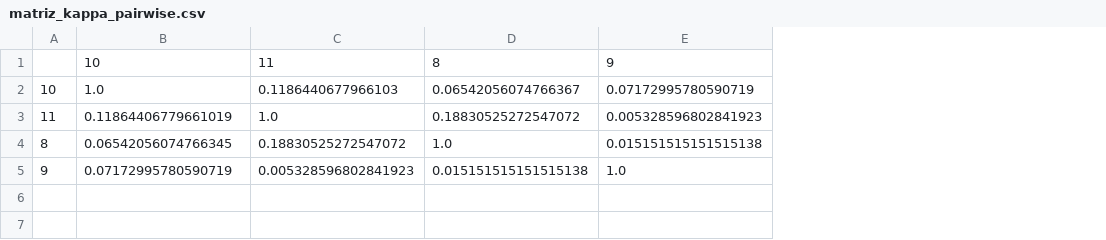
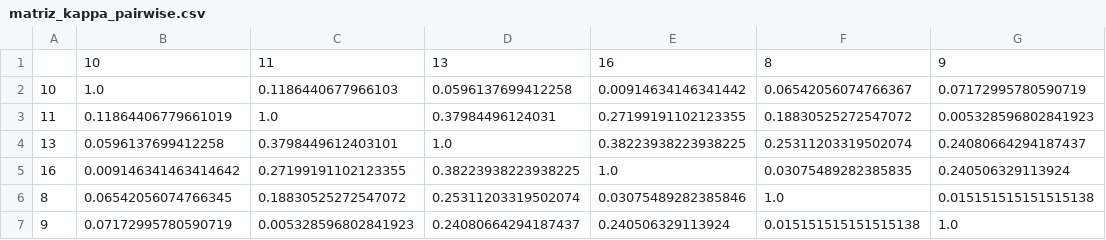
Before and after one commit to Stambassi/IC-Modelagem-de-influenciadores-infantis, a CSV file: Coletor/crawler/anotacao/relatorios/matriz_kappa_pairwise.csv, drawn as a sheet; addresses are those after the commit; the diff names each change by its address in the sheet, - before the commit and + after, or states it on an @@ line.

```diff
--- a/Coletor/crawler/anotacao/relatorios/matriz_kappa_pairwise.csv
+++ b/Coletor/crawler/anotacao/relatorios/matriz_kappa_pairwise.csv
+column D, rows 1-3: 13 | 0.0596137699412258 | 0.37984496124031; rows 6-7: 0.25311203319502074 | 0.24080664294187437
+column E, rows 1-3: 16 | 0.00914634146341442 | 0.27199191102123355; rows 6-7: 0.03075489282385846 | 0.240506329113924
+row 4: 13 | 0.0596137699412258 | 0.3798449612403101 | 1.0 | 0.38223938223938225 | 0.25311203319502074 | 0.24080664294187437
+row 5: 16 | 0.009146341463414642 | 0.27199191102123355 | 0.38223938223938225 | 1.0 | 0.03075489282385835 | 0.240506329113924
```
Also changed, not shown: Coletor/crawler/anotacao/relatorios/threshold_tuning_resultados.csv, 9 other files.
